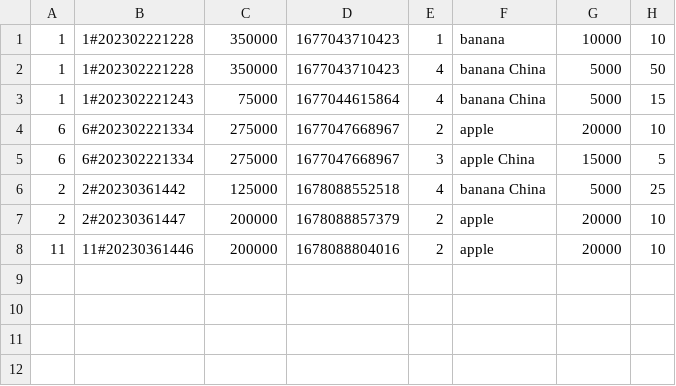
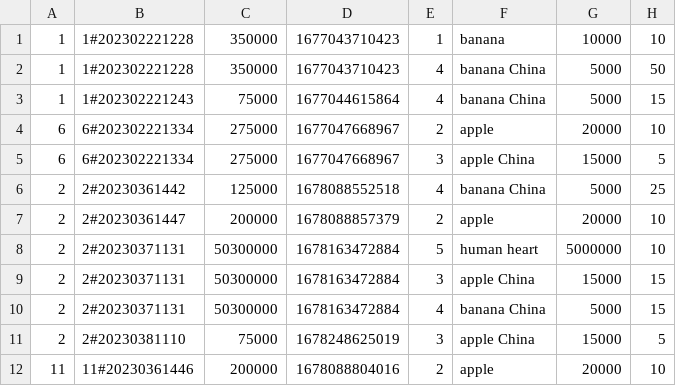
Before and after one commit to Amurion97/Mod2-case-shopping-page, a CSV file: data/DB-file/history-db.csv, drawn as a sheet.

```diff
--- a/data/DB-file/history-db.csv
+++ b/data/DB-file/history-db.csv
@@ -7,2 +7,6 @@
 2,2#20230361447,200000,1678088857379,2,apple,20000,10
+2,2#20230371131,50300000,1678163472884,5,human heart,5000000,10
+2,2#20230371131,50300000,1678163472884,3,apple China,15000,15
+2,2#20230371131,50300000,1678163472884,4,banana China,5000,15
+2,2#20230381110,75000,1678248625019,3,apple China,15000,5
 11,11#20230361446,200000,1678088804016,2,apple,20000,10
```
Also changed, not shown: data/DB-file/customer-db.csv, 6 other files.
